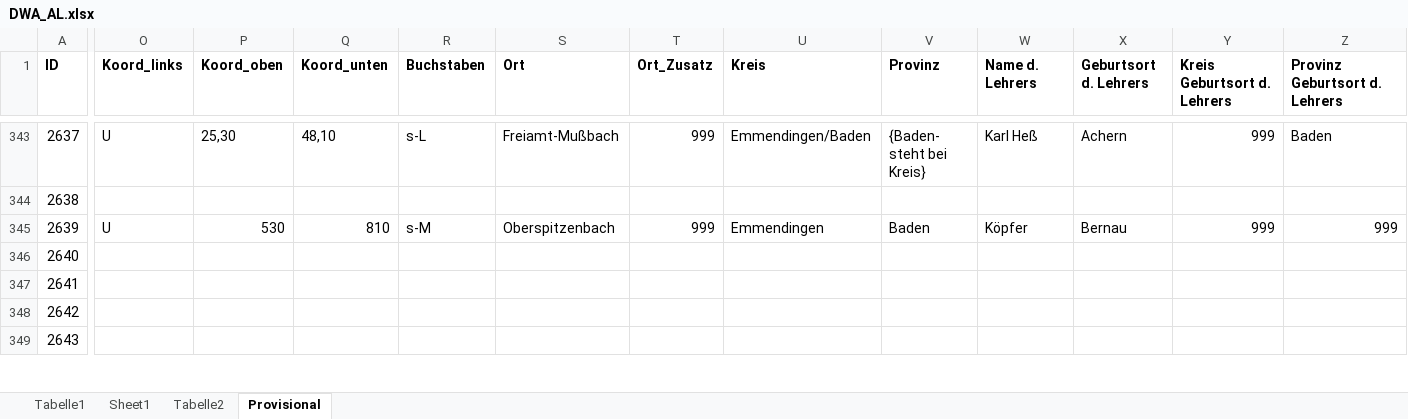
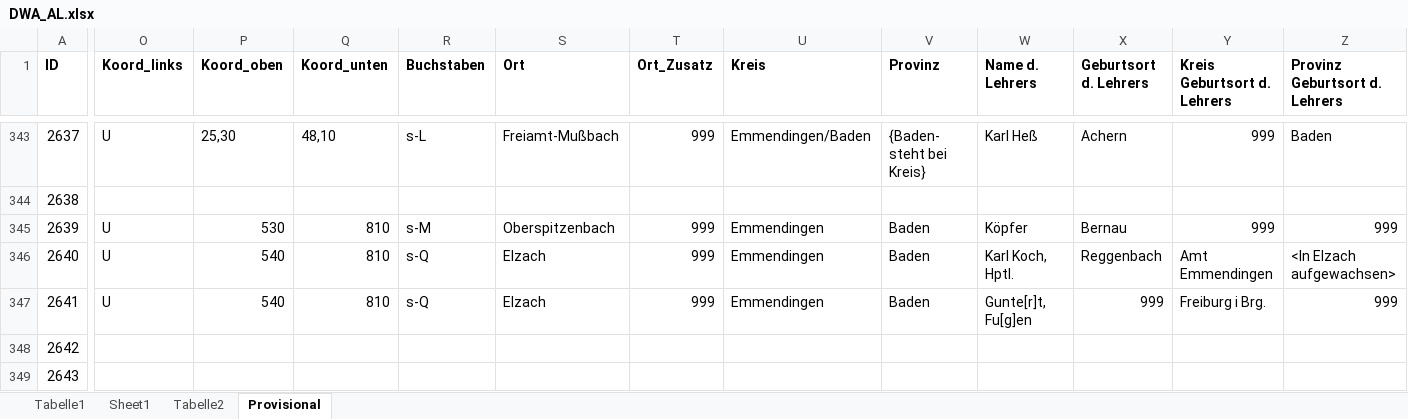
Before and after one commit to SchoenbergA/DWA, an Excel workbook: Data/DWA_AL.xlsx, sheet Provisional, drawn as a sheet; only a part is shown, gaps mark what is left out; values as stored, in another font and other column widths than the file's, no borders; 1 other sheet too large or unreadable and not compared; the diff covers the shown part only; the diff names each change by its address in the sheet, - before the commit and + after, or states it on an @@ line.

```diff
--- a/Data/DWA_AL.xlsx (sheet Provisional)
+++ b/Data/DWA_AL.xlsx (sheet Provisional)
-O346:O347 (Koord_links): (empty)
+O346:O347 (Koord_links): U
-P346:P347 (Koord_oben): (empty)
+P346:P347 (Koord_oben): 540
-Q346:Q347 (Koord_unten): (empty)
+Q346:Q347 (Koord_unten): 810
-R346:R347 (Buchstaben): (empty)
+R346:R347 (Buchstaben): s-Q
-S346:S347 (Ort): (empty)
+S346:S347 (Ort): Elzach
-T346:T347 (Ort_Zusatz): (empty)
+T346:T347 (Ort_Zusatz): 999
-U346:U347 (Kreis): (empty)
+U346:U347 (Kreis): Emmendingen
-V346:V347 (Provinz): (empty)
+V346:V347 (Provinz): Baden
-W346 (Name d. Lehrers): (empty)
+W346 (Name d. Lehrers): Karl Koch, Hptl.
-X346 (Geburtsort d. Lehrers): (empty)
+X346 (Geburtsort d. Lehrers): Reggenbach
-Y346 (Kreis Geburtsort d. Lehrers): (empty)
+Y346 (Kreis Geburtsort d. Lehrers): Amt Emmendingen
-Z346 (Provinz Geburtsort d. Lehrers): (empty)
+Z346 (Provinz Geburtsort d. Lehrers): <In Elzach aufgewachsen>
-W347 (Name d. Lehrers): (empty)
+W347 (Name d. Lehrers): Gunte[r]t, Fu[g]en
-X347 (Geburtsort d. Lehrers): (empty)
+X347 (Geburtsort d. Lehrers): 999
-Y347 (Kreis Geburtsort d. Lehrers): (empty)
+Y347 (Kreis Geburtsort d. Lehrers): Freiburg i Brg.
-Z347 (Provinz Geburtsort d. Lehrers): (empty)
+Z347 (Provinz Geburtsort d. Lehrers): 999
```
Also changed, not shown: 68 edited cells elsewhere in this sheet, GeoRef/Data_GeoRef/DWA_GeoRef_AL_final_AS.xlsx, GeoRef/Data_Places/DWA_places_AL_final.xlsx.
